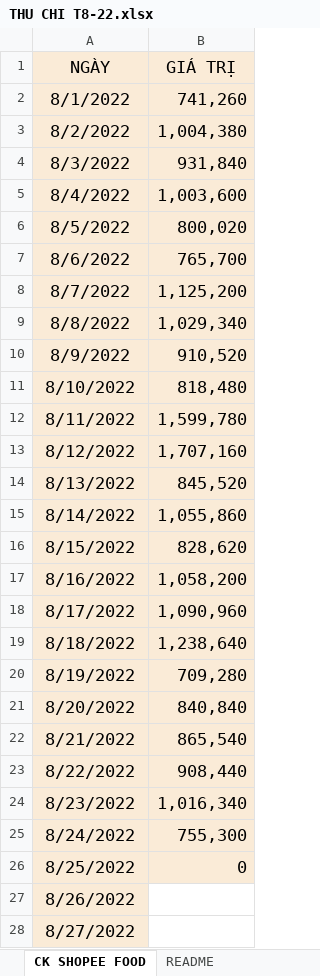
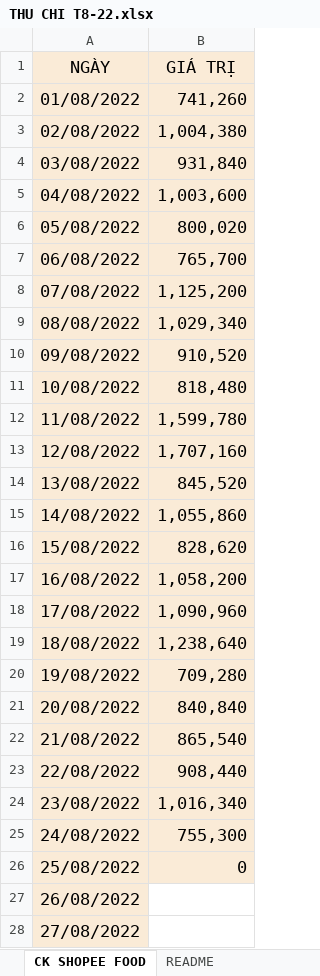
Before and after one commit to HarrisQuang/restaurant-bi-v2, an Excel workbook: temp/THU CHI T8-22.xlsx, sheet CK SHOPEE FOOD, drawn as a sheet; only a part is shown; values as stored, in another font and other column widths than the file's, no borders; charts and pictures not drawn; the diff covers the shown part only; the diff names each change by its address in the sheet, - before the commit and + after, or states it on an @@ line.

```diff
--- a/temp/THU CHI T8-22.xlsx (sheet CK SHOPEE FOOD)
+++ b/temp/THU CHI T8-22.xlsx (sheet CK SHOPEE FOOD)
-A2 (NGÀY): 8/1/2022
+A2 (NGÀY): 01/08/2022
-A3 (NGÀY): 8/2/2022
+A3 (NGÀY): 02/08/2022
-A4 (NGÀY): 8/3/2022
+A4 (NGÀY): 03/08/2022
-A5 (NGÀY): 8/4/2022
+A5 (NGÀY): 04/08/2022
-A6 (NGÀY): 8/5/2022
+A6 (NGÀY): 05/08/2022
-A7 (NGÀY): 8/6/2022
+A7 (NGÀY): 06/08/2022
-A8 (NGÀY): 8/7/2022
+A8 (NGÀY): 07/08/2022
-A9 (NGÀY): 8/8/2022
+A9 (NGÀY): 08/08/2022
-A10 (NGÀY): 8/9/2022
+A10 (NGÀY): 09/08/2022
-A11 (NGÀY): 8/10/2022
+A11 (NGÀY): 10/08/2022
-A12 (NGÀY): 8/11/2022
+A12 (NGÀY): 11/08/2022
-A13 (NGÀY): 8/12/2022
+A13 (NGÀY): 12/08/2022
-A14 (NGÀY): 8/13/2022
+A14 (NGÀY): 13/08/2022
-A15 (NGÀY): 8/14/2022
+A15 (NGÀY): 14/08/2022
-A16 (NGÀY): 8/15/2022
+A16 (NGÀY): 15/08/2022
-A17 (NGÀY): 8/16/2022
+A17 (NGÀY): 16/08/2022
-A18 (NGÀY): 8/17/2022
+A18 (NGÀY): 17/08/2022
-A19 (NGÀY): 8/18/2022
+A19 (NGÀY): 18/08/2022
-A20 (NGÀY): 8/19/2022
+A20 (NGÀY): 19/08/2022
-A21 (NGÀY): 8/20/2022
+A21 (NGÀY): 20/08/2022
-A22 (NGÀY): 8/21/2022
+A22 (NGÀY): 21/08/2022
-A23 (NGÀY): 8/22/2022
+A23 (NGÀY): 22/08/2022
-A24 (NGÀY): 8/23/2022
+A24 (NGÀY): 23/08/2022
-A25 (NGÀY): 8/24/2022
+A25 (NGÀY): 24/08/2022
-A26 (NGÀY): 8/25/2022
+A26 (NGÀY): 25/08/2022
-A27 (NGÀY): 8/26/2022
+A27 (NGÀY): 26/08/2022
-A28 (NGÀY): 8/27/2022
+A28 (NGÀY): 27/08/2022
```
Also changed, not shown: 4 edited cells elsewhere in this sheet, sheet BÀN GIAO TIÊN A HIỀN, sheet DOANH THU, sheet CHI, sheet CHI TIẾT CHI, charts or pictures, temp/THU CHI T5-22.xlsx, temp/THU CHI T6-22.xlsx, 10 other files.
